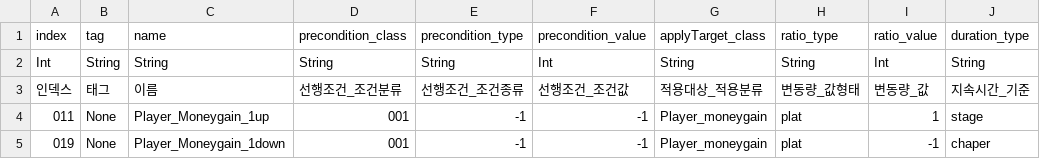
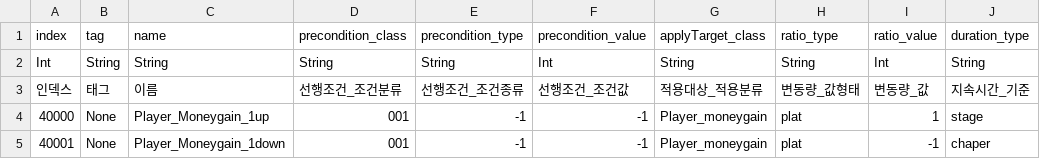
Before and after one commit to CTRL-Defile/DeFile, a CSV file: Assets/Resources/HYJ/Buff_PlayerGold_csv.csv, drawn as a sheet; only a part is shown; the diff names each change by its address in the sheet, - before the commit and + after, or states it on an @@ line.

```diff
--- a/Assets/Resources/HYJ/Buff_PlayerGold_csv.csv
+++ b/Assets/Resources/HYJ/Buff_PlayerGold_csv.csv
-A4 (index): 011
+A4 (index): 40000
-A5 (index): 019
+A5 (index): 40001
```
Also changed, not shown: Assets/Resources/DataBase/EventSelectedDataBase.csv, Assets/Resources/HYJ/Buff_PlayerExp_csv.csv, 27 other files.
